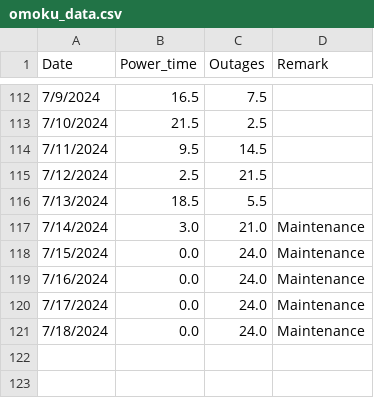
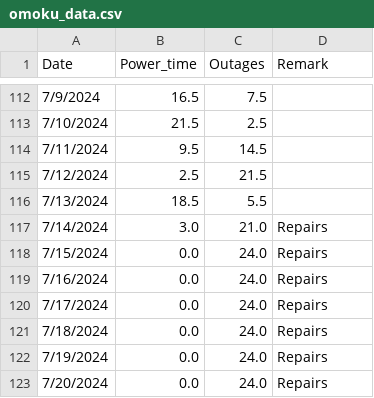
Before and after one commit to Azaya89/omoku-analysis, a CSV file: omoku_data.csv, drawn as a sheet; only a part is shown, gaps mark what is left out.

```diff
--- a/omoku_data.csv
+++ b/omoku_data.csv
@@ -116,6 +116,8 @@ Date,Power_time,Outages,Remark
 7/13/2024,18.5,5.5,
-7/14/2024,3.0,21.0,Maintenance
-7/15/2024,0.0,24.0,Maintenance
-7/16/2024,0.0,24.0,Maintenance
-7/17/2024,0.0,24.0,Maintenance
-7/18/2024,0.0,24.0,Maintenance
+7/14/2024,3.0,21.0,Repairs
+7/15/2024,0.0,24.0,Repairs
+7/16/2024,0.0,24.0,Repairs
+7/17/2024,0.0,24.0,Repairs
+7/18/2024,0.0,24.0,Repairs
+7/19/2024,0.0,24.0,Repairs
+7/20/2024,0.0,24.0,Repairs
```
